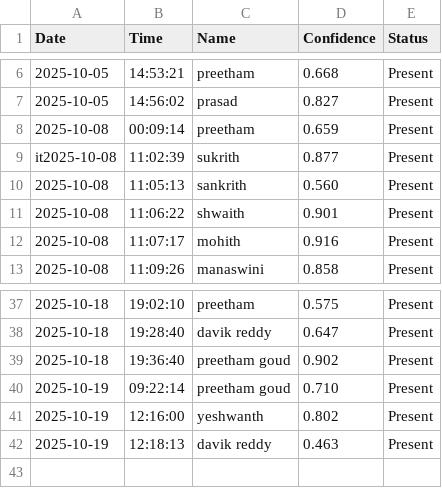
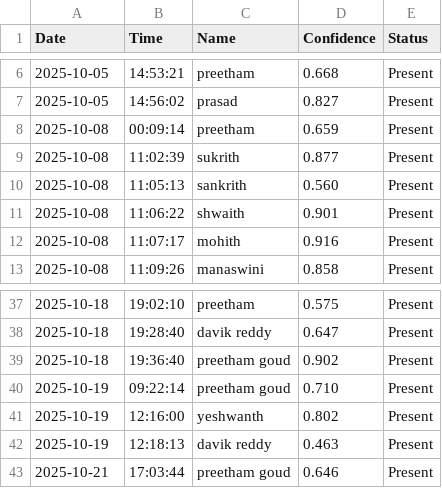
Before and after one commit to Daivik1520/facial_recognition, a CSV file: backend/data/processed/attendance.csv, drawn as a sheet; only a part is shown, gaps mark what is left out.

```diff
--- a/backend/data/processed/attendance.csv
+++ b/backend/data/processed/attendance.csv
@@ -8,3 +8,3 @@ Date,Time,Name,Confidence,Status
 2025-10-08,00:09:14,preetham,0.659,Present
-it2025-10-08,11:02:39,sukrith,0.877,Present
+2025-10-08,11:02:39,sukrith,0.877,Present
 2025-10-08,11:05:13,sankrith,0.560,Present
@@ -42 +42,2 @@ it2025-10-08,11:02:39,sukrith,0.877,Present
 2025-10-19,12:18:13,davik reddy,0.463,Present
+2025-10-21,17:03:44,preetham goud,0.646,Present
```
Also changed, not shown: 9 other files.
